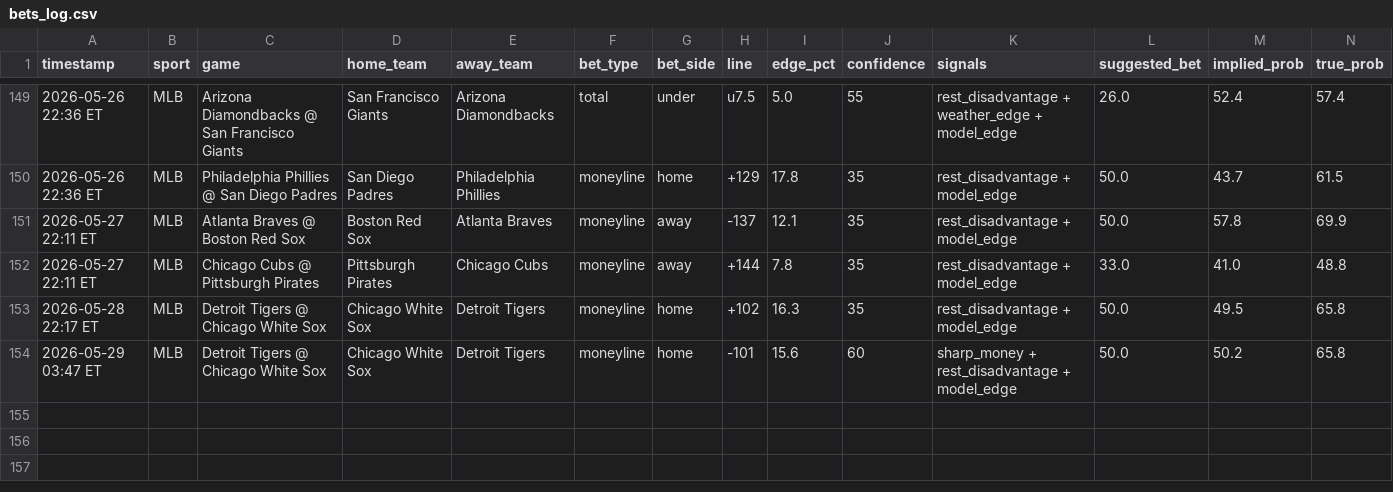
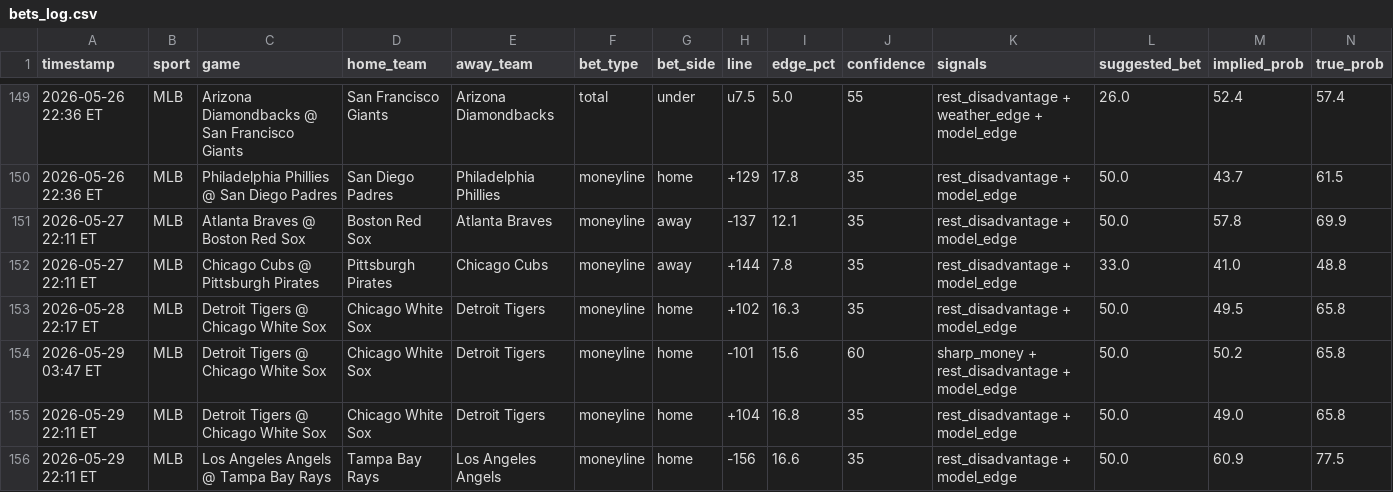
Before and after one commit to mehpackers13/fanduel-bot, a CSV file: bets_log.csv, drawn as a sheet; only a part is shown, gaps mark what is left out; rows hold the shown columns only; the diff names each change by its address in the sheet, - before the commit and + after, or states it on an @@ line.

```diff
--- a/bets_log.csv
+++ b/bets_log.csv
+row 155: 2026-05-29 22:11 ET | MLB | Detroit Tigers @ Chicago White Sox | Chicago White Sox | Detroit Tigers | moneyline | home | +104 | 16.8 | 35 | rest_disadvantage + model_edge | 50.0 | 49.0 | 65.8
+row 156: 2026-05-29 22:11 ET | MLB | Los Angeles Angels @ Tampa Bay Rays | Tampa Bay Rays | Los Angeles Angels | moneyline | home | -156 | 16.6 | 35 | rest_disadvantage + model_edge | 50.0 | 60.9 | 77.5
```
Also changed, not shown: 4 other files.
